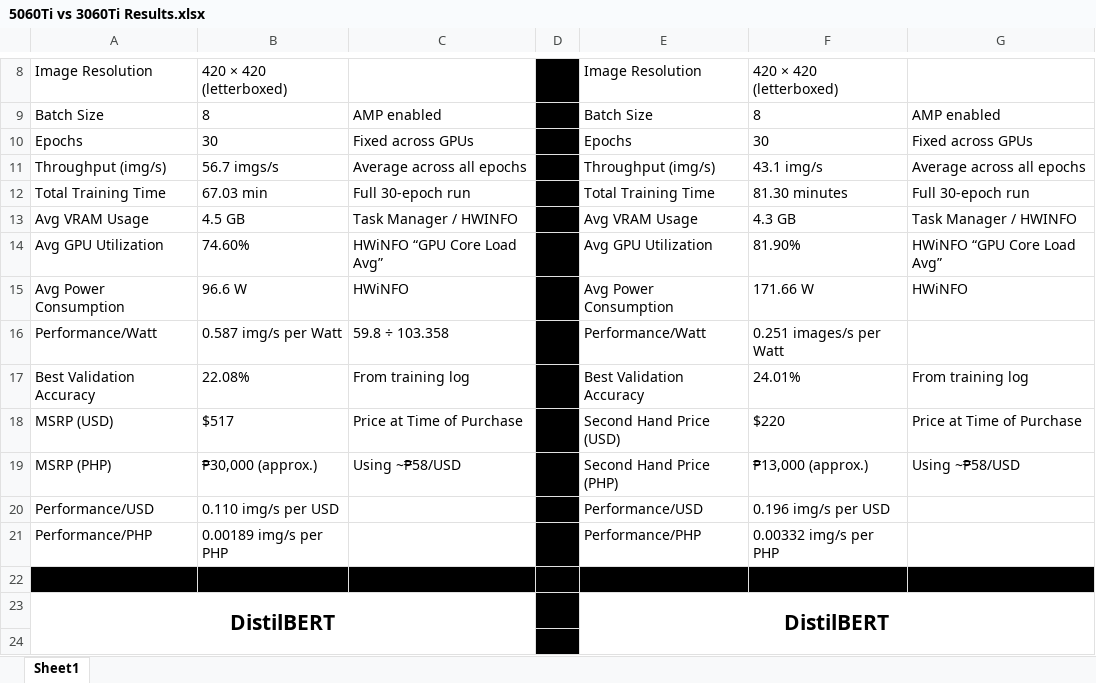
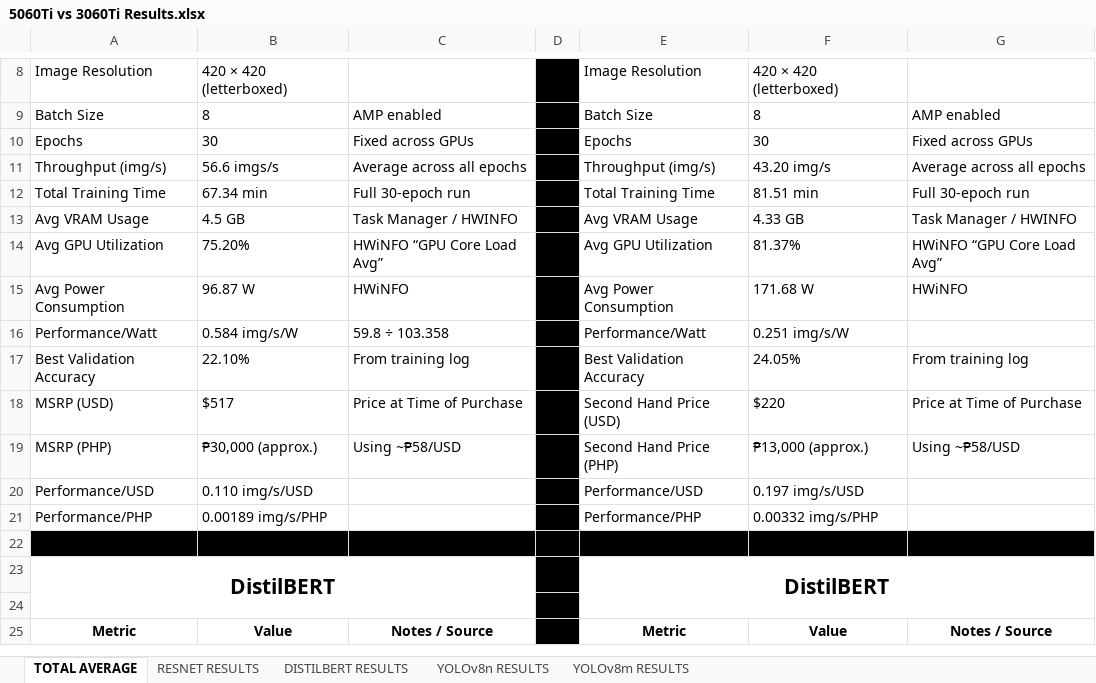
Before and after one commit to Krashedd/RTX-5060ti-and-RTX-3060ti-Testing, an Excel workbook: 5060Ti vs 3060Ti Results.xlsx, sheet TOTAL AVERAGE, drawn as a sheet; only a part is shown, gaps mark what is left out; the shorter side is filled out with more unchanged rows; values as stored, in another font and other column widths than the file's, no borders; charts and pictures not drawn; the diff covers the shown part only; the diff names each change by its address in the sheet, - before the commit and + after, or states it on an @@ line.

```diff
--- a/5060Ti vs 3060Ti Results.xlsx (sheet TOTAL AVERAGE)
+++ b/5060Ti vs 3060Ti Results.xlsx (sheet TOTAL AVERAGE)
-sheet tab: Sheet1
+sheet tab: TOTAL AVERAGE
+sheet tab: RESNET RESULTS
+sheet tab: DISTILBERT RESULTS
+sheet tab: YOLOv8n RESULTS
+sheet tab: YOLOv8m RESULTS
-B11: 56.7 imgs/s
+B11: 56.6 imgs/s
-F11: 43.1 img/s
+F11: 43.20 img/s
-B12: 67.03 min
+B12: 67.34 min
-F12: 81.30 minutes
+F12: 81.51 min
-F13: 4.3 GB
+F13: 4.33 GB
-B14: 74.60%
+B14: 75.20%
-F14: 81.90%
+F14: 81.37%
-B15: 96.6 W
+B15: 96.87 W
-F15: 171.66 W
+F15: 171.68 W
-B16: 0.587 img/s per Watt
+B16: 0.584 img/s/W
-F16: 0.251 images/s per Watt
+F16: 0.251 img/s/W
-B17: 22.08%
+B17: 22.10%
-F17: 24.01%
+F17: 24.05%
-B20: 0.110 img/s per USD
+B20: 0.110 img/s/USD
-F20: 0.196 img/s per USD
+F20: 0.197 img/s/USD
-B21: 0.00189 img/s per PHP
+B21: 0.00189 img/s/PHP
-F21: 0.00332 img/s per PHP
+F21: 0.00332 img/s/PHP
```
Also changed, not shown: 1 added row, 1 removed row and 52 edited cells elsewhere in this sheet, charts or pictures.
